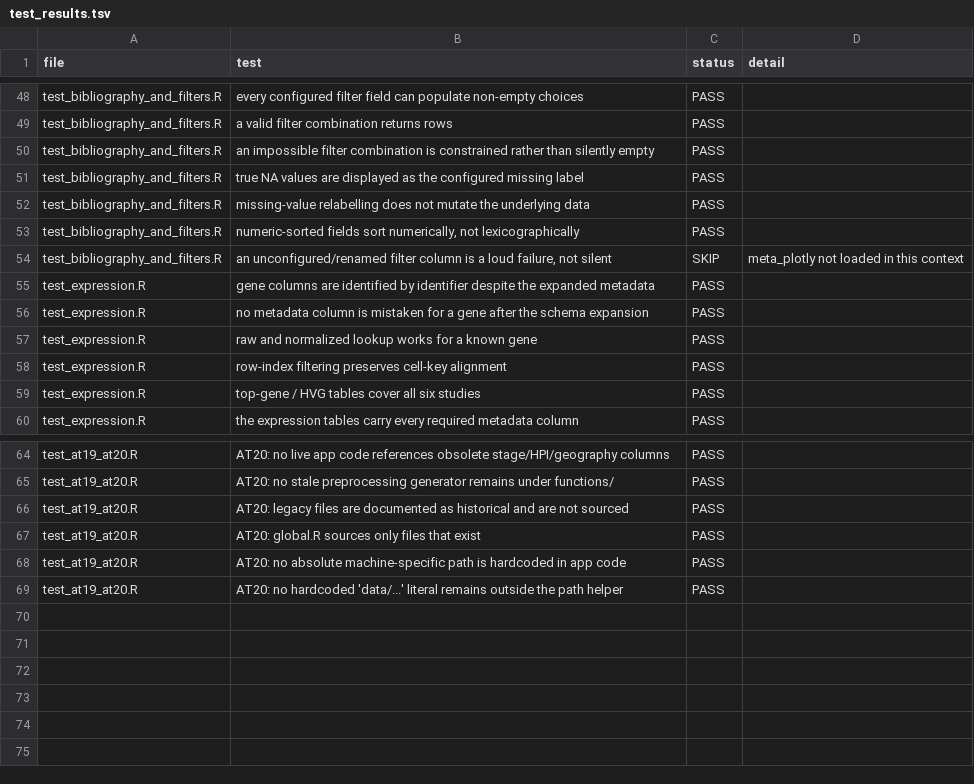
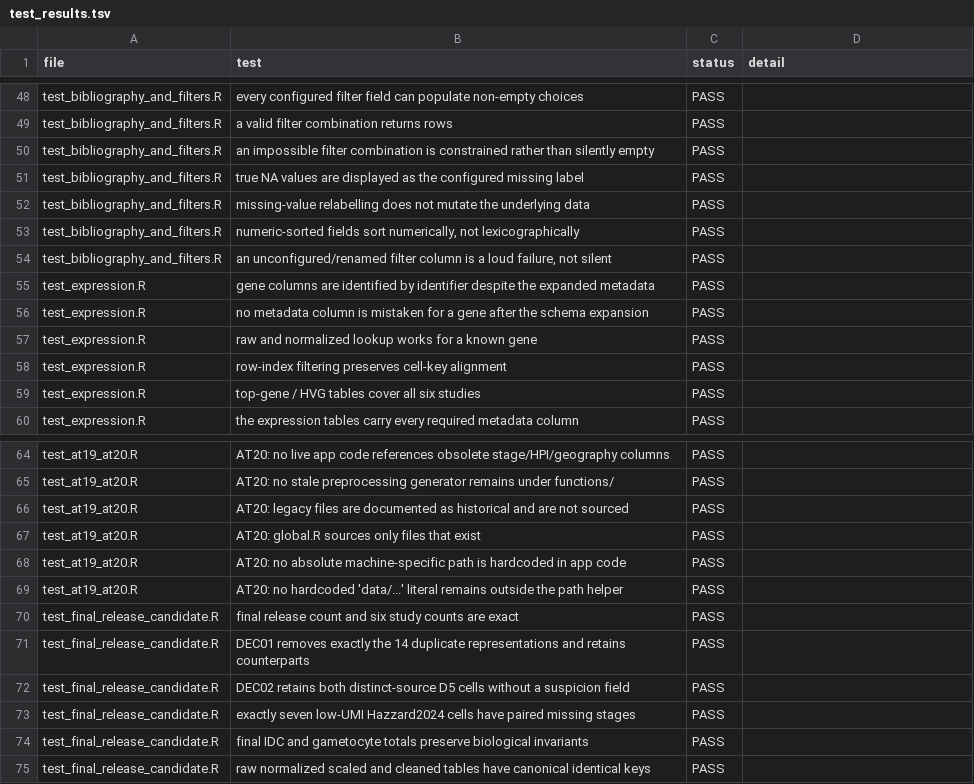
Before and after one commit to baia-ipc/PlaViSCA-app, a TSV file: audit/phase3_app_repair/test_results.tsv, drawn as a sheet; only a part is shown, gaps mark what is left out.

```diff
--- a/audit/phase3_app_repair/test_results.tsv
+++ b/audit/phase3_app_repair/test_results.tsv
@@ -53,3 +53,3 @@ test_bibliography_and_filters.R	missing-value relabelling does not mutate the un
 test_bibliography_and_filters.R	numeric-sorted fields sort numerically, not lexicographically	PASS	
-test_bibliography_and_filters.R	an unconfigured/renamed filter column is a loud failure, not silent	SKIP	meta_plotly not loaded in this context
+test_bibliography_and_filters.R	an unconfigured/renamed filter column is a loud failure, not silent	PASS	
 test_expression.R	gene columns are identified by identifier despite the expanded metadata	PASS	
@@ -69 +69,7 @@ test_at19_at20.R	AT20: no absolute machine-specific path is hardcoded in app cod
 test_at19_at20.R	AT20: no hardcoded 'data/...' literal remains outside the path helper	PASS	
+test_final_release_candidate.R	final release count and six study counts are exact	PASS	
+test_final_release_candidate.R	DEC01 removes exactly the 14 duplicate representations and retains counterparts	PASS	
+test_final_release_candidate.R	DEC02 retains both distinct-source D5 cells without a suspicion field	PASS	
+test_final_release_candidate.R	exactly seven low-UMI Hazzard2024 cells have paired missing stages	PASS	
+test_final_release_candidate.R	final IDC and gametocyte totals preserve biological invariants	PASS	
+test_final_release_candidate.R	raw normalized scaled and cleaned tables have canonical identical keys	PASS	
```
Also changed, not shown: audit/phase3_app_repair/app_contract_validation.tsv, audit/phase3_app_repair/candidate_data_manifest.tsv, 9 other files.
